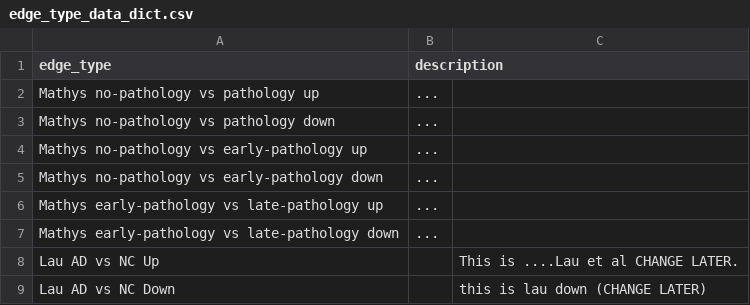
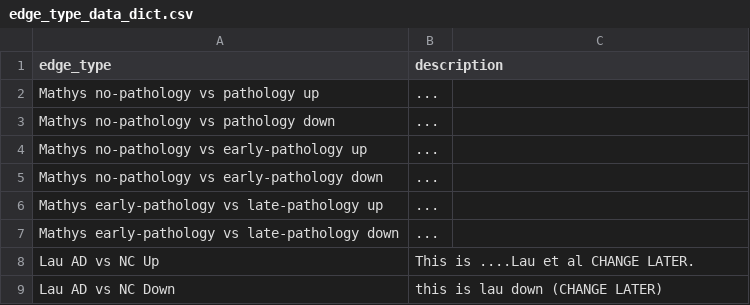
Before and after one commit to mindds/AlzKg, a CSV file: edge_type_data_dict.csv, drawn as a sheet.

Commit message:
Update edge_type_data_dict.csv

```diff
--- a/edge_type_data_dict.csv
+++ b/edge_type_data_dict.csv
@@ -7,3 +7,3 @@
 "Mathys early-pathology vs late-pathology down","..."
-"Lau AD vs NC Up", ,"This is ....Lau et al CHANGE LATER."
-"Lau AD vs NC Down", ,"this is lau down (CHANGE LATER)"
+"Lau AD vs NC Up", "This is ....Lau et al CHANGE LATER."
+"Lau AD vs NC Down", "this is lau down (CHANGE LATER)"
```
